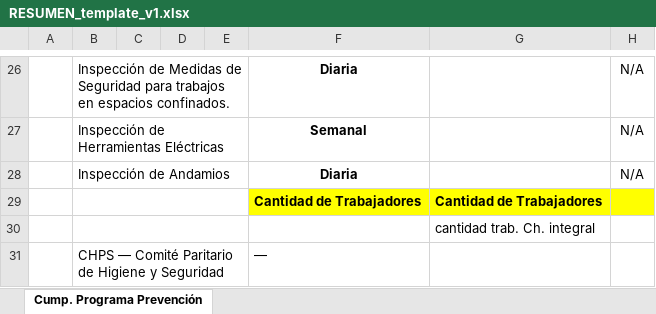
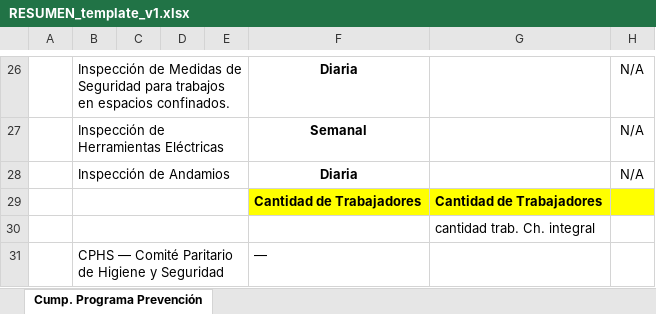
Before and after one commit to zapatok/PDFoverseer, an Excel workbook: data/templates/RESUMEN_template_v1.xlsx, sheet Cump. Programa Prevención, drawn as a sheet; only a part is shown, gaps mark what is left out; values as stored, in another font and other column widths than the file's, no borders; the diff names each change by its address in the sheet, - before the commit and + after, or states it on an @@ line.

```diff
--- a/data/templates/RESUMEN_template_v1.xlsx (sheet Cump. Programa Prevención)
+++ b/data/templates/RESUMEN_template_v1.xlsx (sheet Cump. Programa Prevención)
-B31: CHPS — Comité…
+B31: CPHS — Comité…
```
Also changed, not shown: 4 other files.
